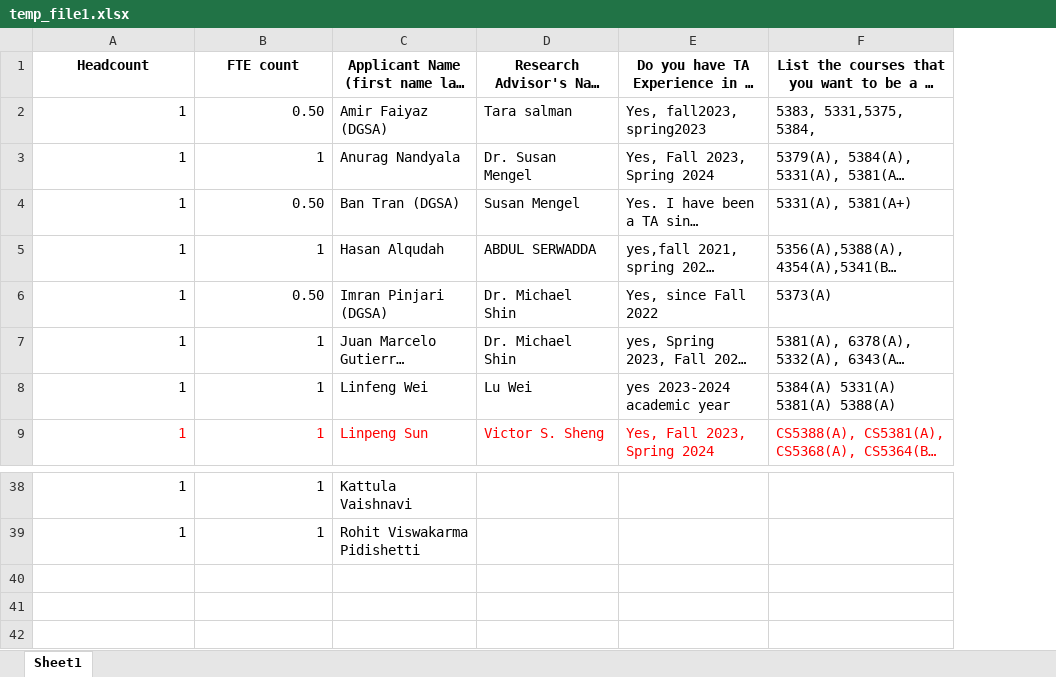
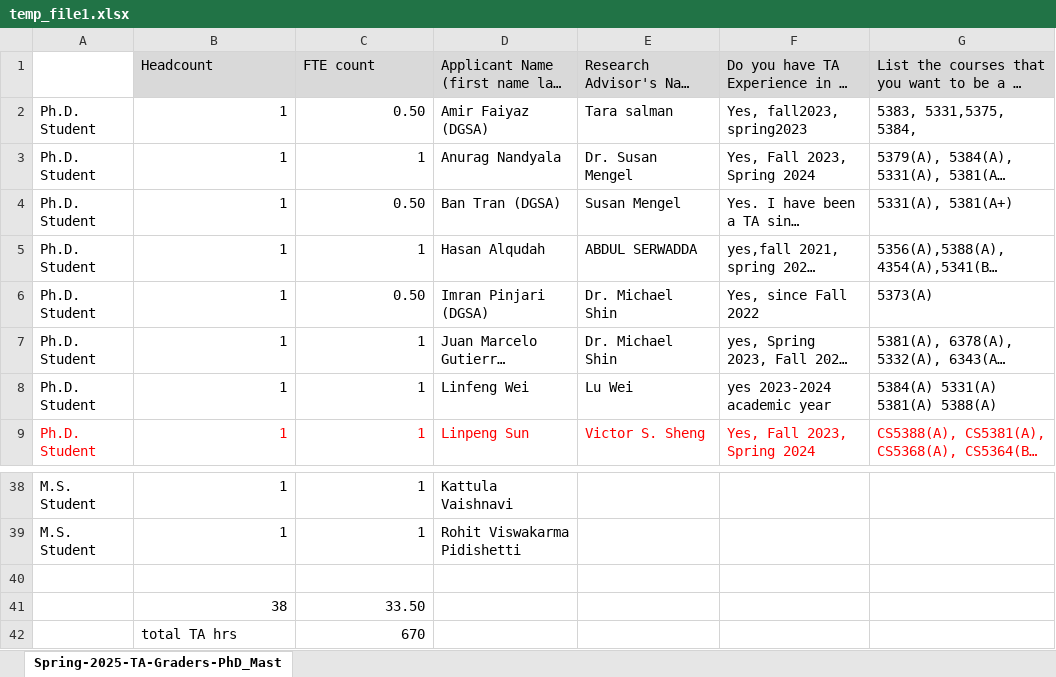
Before and after one commit to crapeter/MatchTA, an Excel workbook: MatchTA_Server/temp_file1.xlsx, sheet Spring-2025-TA-Graders-PhD_Mast, drawn as a sheet; only a part is shown, gaps mark what is left out; long unchanged cells end in …; values as stored, in another font and other column widths than the file's, no borders; addresses are those after the commit; the diff names each change by its address in the sheet, - before the commit and + after, or states it on an @@ line.

```diff
--- a/MatchTA_Server/temp_file1.xlsx (sheet Spring-2025-TA-Graders-PhD_Mast)
+++ b/MatchTA_Server/temp_file1.xlsx (sheet Spring-2025-TA-Graders-PhD_Mast)
-sheet tab: Sheet1
+sheet tab: Spring-2025-TA-Graders-PhD_Mast
+column A, rows 2-9: all Ph.D. Student; rows 38-39: M.S. Student | M.S. Student
@@ B1:G1 fill: none → #D9D9D9, bold: on → off, alignment: center → left @@
+row 40: (empty)
+row 41:  | 38 | 33.50
+row 42:  | total TA hrs | 670
```
Also changed, not shown: MatchTA_Server/Capstone_Project.xlsx, MatchTA_Server/temp_file2.xlsx, 5 other files.
